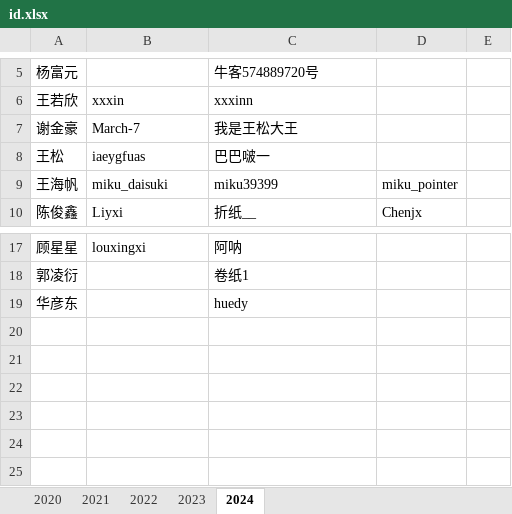
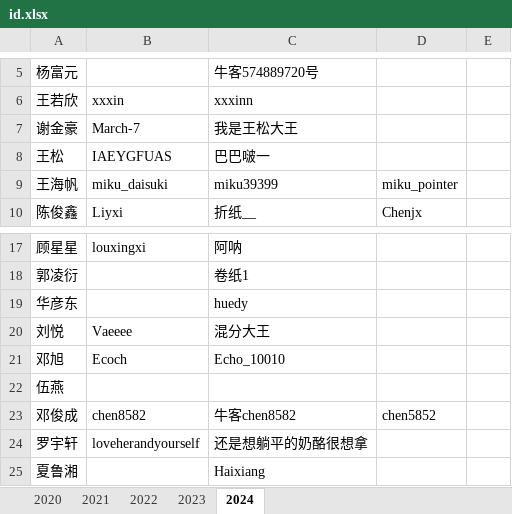
Before and after one commit to HNIST-ACM/HNIST-ACM, an Excel workbook: info/id.xlsx, sheet 2024, drawn as a sheet; only a part is shown, gaps mark what is left out; values as stored, in another font and other column widths than the file's, no borders; the diff names each change by its address in the sheet, - before the commit and + after, or states it on an @@ line.

Commit message:
id修改(2025.7.1)

```diff
--- a/info/id.xlsx (sheet 2024)
+++ b/info/id.xlsx (sheet 2024)
-B8: iaeygfuas
+B8: IAEYGFUAS
+row 20: 刘悦 | Vaeeee | 混分大王
+row 21: 邓旭 | Ecoch | Echo_10010
+row 22: 伍燕
+row 23: 邓俊成 | chen8582 | 牛客chen8582 | chen5852
+row 24: 罗宇轩 | loveherandyourself | 还是想躺平的奶酪很想拿
+row 25: 夏鲁湘 |  | Haixiang
```
Also changed, not shown: sheet 2023.
